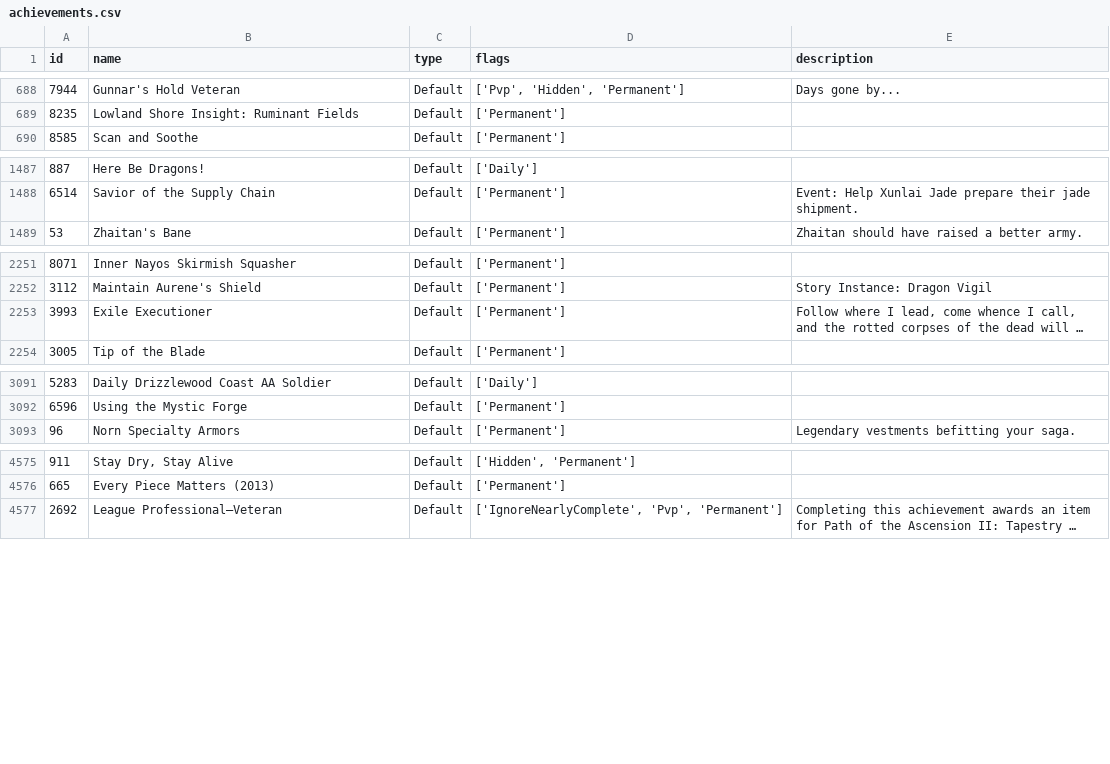
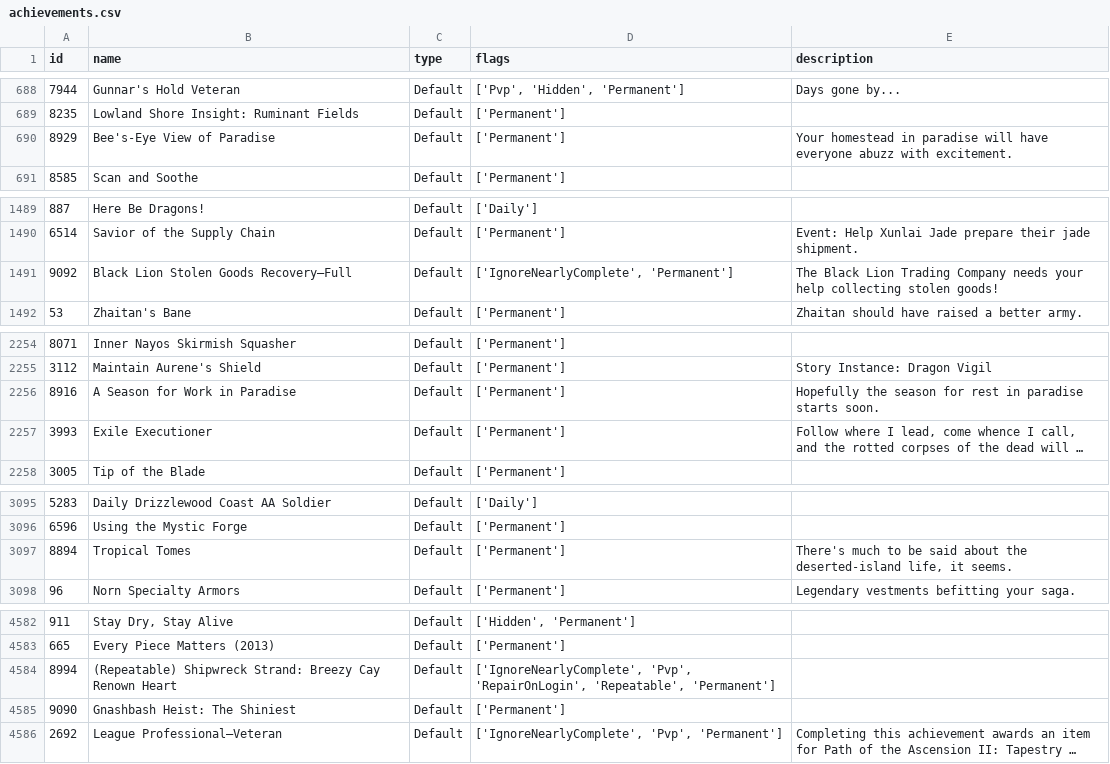
Before and after one commit to geri0v/Gamers-Hell, a CSV file: data/achievements.csv, drawn as a sheet; only a part is shown, gaps mark what is left out; long unchanged cells end in …; the diff covers the shown part only; the diff names each change by its address in the sheet, - before the commit and + after, or states it on an @@ line.

```diff
--- a/data/achievements.csv
+++ b/data/achievements.csv
+row 690: 8929 | Bee's-Eye View of Paradise | Default | ['Permanent'] | Your homestead in paradise will have everyone abuzz with excitement.
+row 1491: 9092 | Black Lion Stolen Goods Recovery—Full | Default | ['IgnoreNearlyComplete', 'Permanent'] | The Black Lion Trading Company needs your help collecting stolen goods!
+row 2256: 8916 | A Season for Work in Paradise | Default | ['Permanent'] | Hopefully the season for rest in paradise starts soon.
+row 3097: 8894 | Tropical Tomes | Default | ['Permanent'] | There's much to be said about the deserted-island life, it seems.
+row 4584: 8994 | (Repeatable) Shipwreck Strand: Breezy Cay Renown Heart | Default | ['IgnoreNearlyComplete', 'Pvp', 'RepairOnLogin', 'Repeatable', 'Permanent']
+row 4585: 9090 | Gnashbash Heist: The Shiniest | Default | ['Permanent']
```
Also changed, not shown: 10 added rows and 5 moved rows elsewhere in this file, 1 other file.
